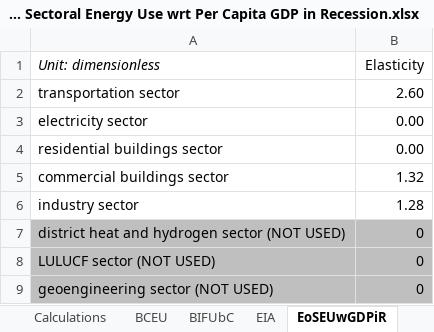
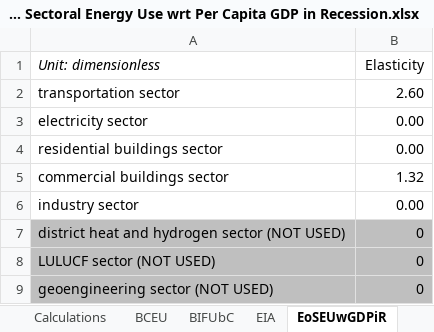
Before and after one commit to EnergyInnovation/eps-idaho, an Excel workbook: InputData/ctrl-settings/EoSEUwGDPiR/Elasticity of Sectoral Energy Use wrt Per Capita GDP in Recession.xlsx, sheet EoSEUwGDPiR, drawn as a sheet; values as stored, in another font and other column widths than the file's, no borders; the diff names each change by its address in the sheet, - before the commit and + after, or states it on an @@ line.

```diff
--- a/InputData/ctrl-settings/EoSEUwGDPiR/Elasticity of Sectoral Energy Use wrt Per Capita GDP in Recession.xlsx (sheet EoSEUwGDPiR)
+++ b/InputData/ctrl-settings/EoSEUwGDPiR/Elasticity of Sectoral Energy Use wrt Per Capita GDP in Recession.xlsx (sheet EoSEUwGDPiR)
-B6 (Elasticity): 1.28
+B6 (Elasticity): 0.00
```
Also changed, not shown: sheet About, InputData/elec/ARpUIiRC/Ann Ret per Unit Inc in Relative Cost.xlsx, InputData/fuels/BS/BAU Subsidies.xlsx, 53 other files.
